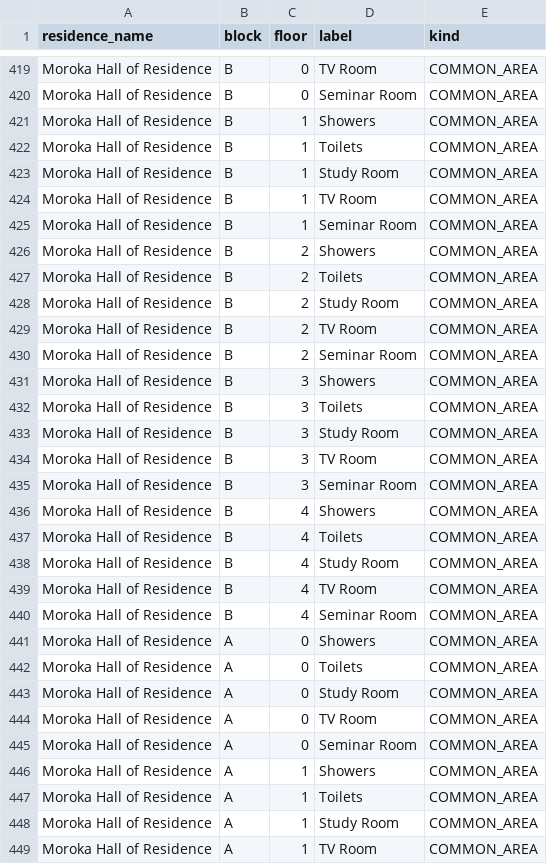
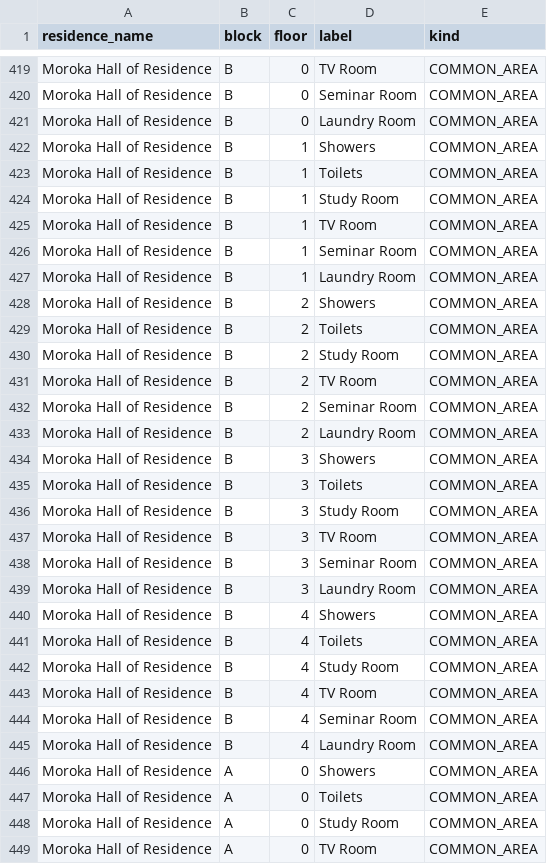
Before and after one commit to KamogeloBantsheng/NRPJ740-PROJECT, a CSV file: backend/data/seed/locations.csv, drawn as a sheet; only a part is shown, gaps mark what is left out; the shorter side is filled out with more unchanged rows; the diff covers the shown part only.

Commit message:
feat(ui, workflow): enhance theme to crimson/gold, remove emojis, enforce room scoping & add laundry rooms
- Replace informal emojis across all pages with AppIcon vector SVG icons
- Upgrade theme to Regal Crimson (#be123c) and Velvet Wine with SPU warm gold accents
- Remove AI crest and implement clean minimalist branding
- Fix create user modal transparency with solid card container styling
- Enforce student room scoping (residents limited to assigned room & common areas; wardens full residence scope)
- Add Laundry Room to common areas across all blocks and floors
- Clean legacy test accounts down to 6 demo roles and purge test audit records

```diff
--- a/backend/data/seed/locations.csv
+++ b/backend/data/seed/locations.csv
@@ -420,2 +420,3 @@ Moroka Hall of Residence,B,0,TV Room,COMMON_AREA
 Moroka Hall of Residence,B,0,Seminar Room,COMMON_AREA
+Moroka Hall of Residence,B,0,Laundry Room,COMMON_AREA
 Moroka Hall of Residence,B,1,Showers,COMMON_AREA
@@ -425,2 +426,3 @@ Moroka Hall of Residence,B,1,TV Room,COMMON_AREA
 Moroka Hall of Residence,B,1,Seminar Room,COMMON_AREA
+Moroka Hall of Residence,B,1,Laundry Room,COMMON_AREA
 Moroka Hall of Residence,B,2,Showers,COMMON_AREA
@@ -430,2 +432,3 @@ Moroka Hall of Residence,B,2,TV Room,COMMON_AREA
 Moroka Hall of Residence,B,2,Seminar Room,COMMON_AREA
+Moroka Hall of Residence,B,2,Laundry Room,COMMON_AREA
 Moroka Hall of Residence,B,3,Showers,COMMON_AREA
@@ -435,2 +438,3 @@ Moroka Hall of Residence,B,3,TV Room,COMMON_AREA
 Moroka Hall of Residence,B,3,Seminar Room,COMMON_AREA
+Moroka Hall of Residence,B,3,Laundry Room,COMMON_AREA
 Moroka Hall of Residence,B,4,Showers,COMMON_AREA
@@ -440,2 +444,3 @@ Moroka Hall of Residence,B,4,TV Room,COMMON_AREA
 Moroka Hall of Residence,B,4,Seminar Room,COMMON_AREA
+Moroka Hall of Residence,B,4,Laundry Room,COMMON_AREA
 Moroka Hall of Residence,A,0,Showers,COMMON_AREA
```
Also changed, not shown: 5 added rows elsewhere in this file, data/seed/locations.csv, 31 other files.
